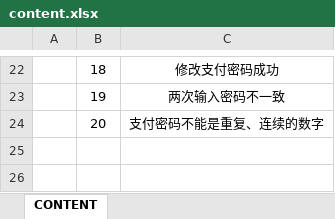
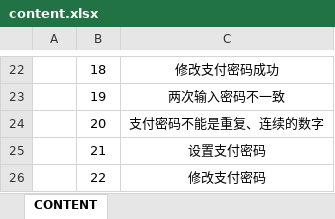
Before and after one commit to Ymiku/WeChatSimulator, an Excel workbook: DataConfig/Excel/content.xlsx, sheet CONTENT, drawn as a sheet; only a part is shown, gaps mark what is left out; values as stored, in another font and other column widths than the file's, no borders; the diff names each change by its address in the sheet, - before the commit and + after, or states it on an @@ line.

```diff
--- a/DataConfig/Excel/content.xlsx (sheet CONTENT)
+++ b/DataConfig/Excel/content.xlsx (sheet CONTENT)
+row 25:  | 21 | 设置支付密码
+row 26:  | 22 | 修改支付密码
```
Also changed, not shown: 5 other files.
